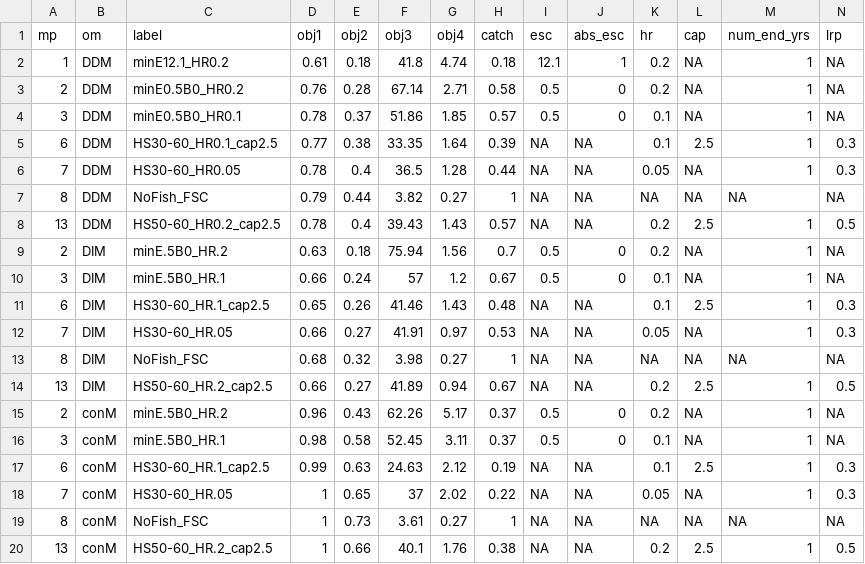
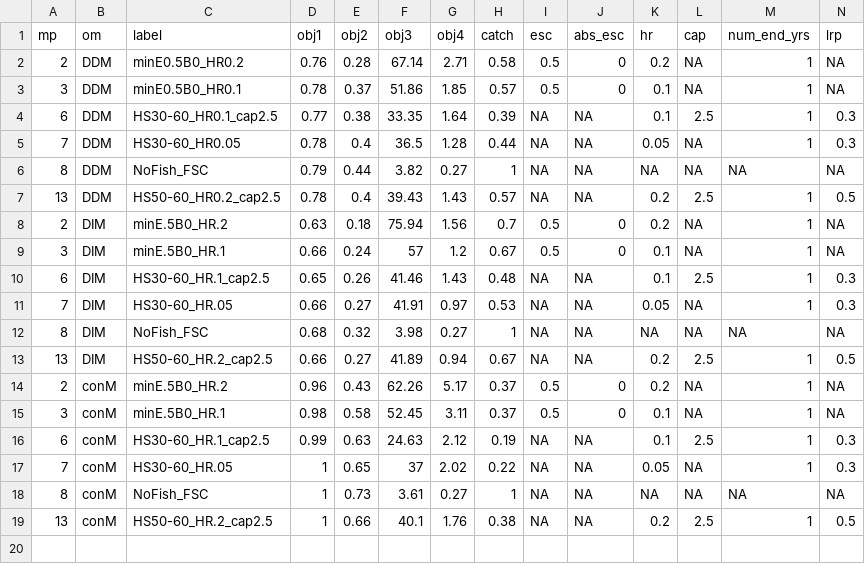
Before and after one commit to pbs-assess/herringsr, a CSV file: data/mp-prd.csv, drawn as a sheet; only a part is shown; rows hold the shown columns only; the diff names each change by its address in the sheet, - before the commit and + after, or states it on an @@ line.

Commit message:
Removed historical MPs from tables

```diff
--- a/data/mp-prd.csv
+++ b/data/mp-prd.csv
-row 2: 1 | DDM | minE12.1_HR0.2 | 0.61 | 0.18 | 41.8 | 4.74 | 0.18 | 12.1 | 1 | 0.2 | NA | 1 | NA
```
